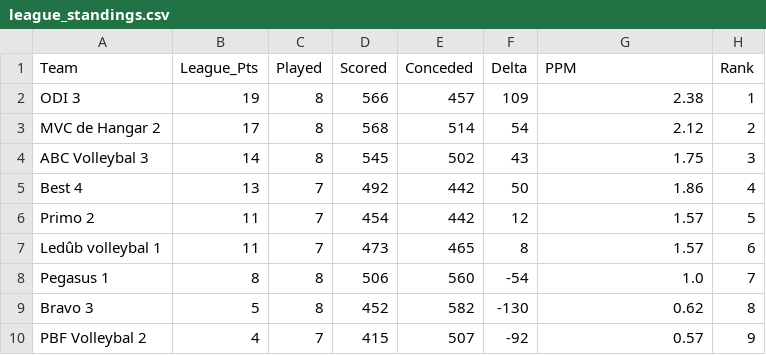
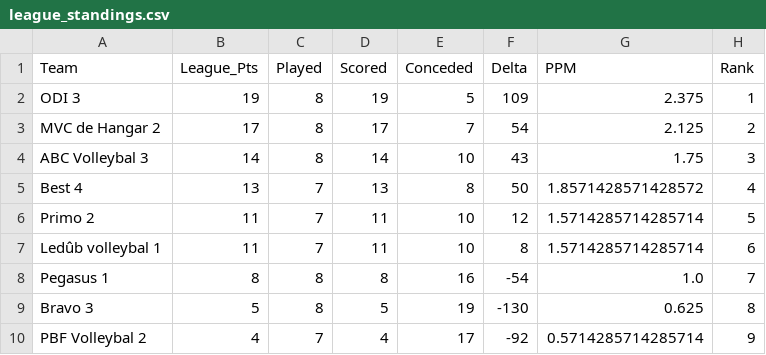
Before and after one commit to Adamkin/volleyball-analytics, a CSV file: data/league_standings.csv, drawn as a sheet.

```diff
--- a/data/league_standings.csv
+++ b/data/league_standings.csv
@@ -1,10 +1,10 @@
 Team,League_Pts,Played,Scored,Conceded,Delta,PPM,Rank
-ODI 3,19,8,566,457,109,2.38,1
-MVC de Hangar 2,17,8,568,514,54,2.12,2
-ABC Volleybal 3,14,8,545,502,43,1.75,3
-Best 4,13,7,492,442,50,1.86,4
-Primo 2,11,7,454,442,12,1.57,5
-Ledûb volleybal 1,11,7,473,465,8,1.57,6
-Pegasus 1,8,8,506,560,-54,1.0,7
-Bravo 3,5,8,452,582,-130,0.62,8
-PBF Volleybal 2,4,7,415,507,-92,0.57,9
+ODI 3,19,8,19,5,109,2.375,1
+MVC de Hangar 2,17,8,17,7,54,2.125,2
+ABC Volleybal 3,14,8,14,10,43,1.75,3
+Best 4,13,7,13,8,50,1.8571428571428572,4
+Primo 2,11,7,11,10,12,1.5714285714285714,5
+Ledûb volleybal 1,11,7,11,10,8,1.5714285714285714,6
+Pegasus 1,8,8,8,16,-54,1.0,7
+Bravo 3,5,8,5,19,-130,0.625,8
+PBF Volleybal 2,4,7,4,17,-92,0.5714285714285714,9
```
Also changed, not shown: data/volleyball_clean.csv.
